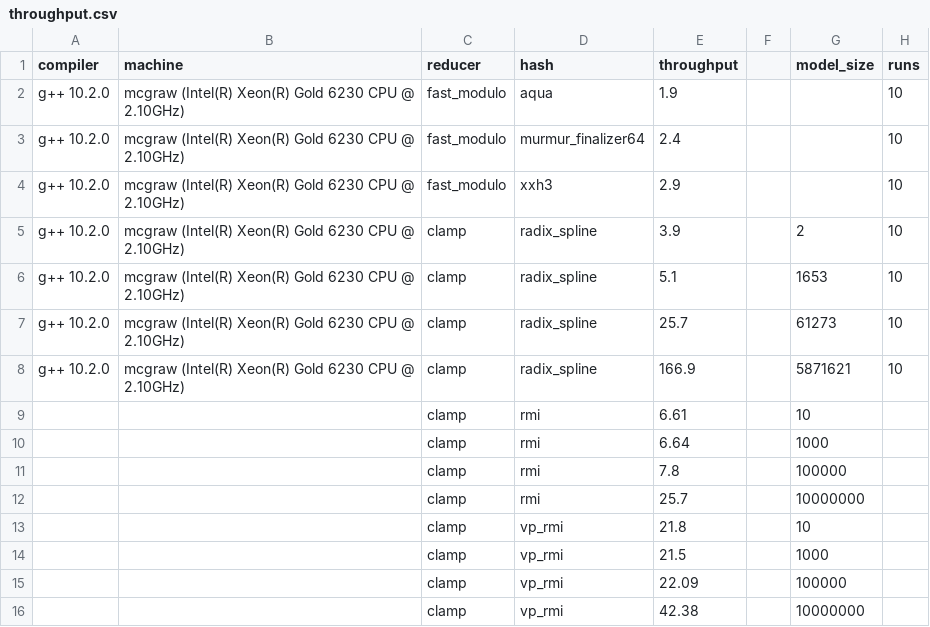
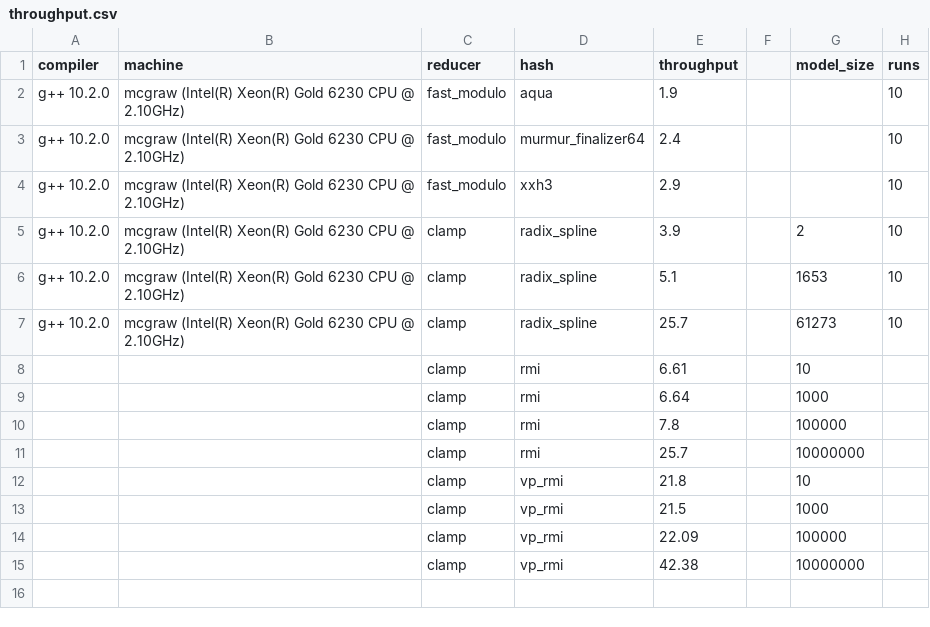
Before and after one commit to DominikHorn/hashing-old-archive, a CSV file: short_paper_graphs/throughput/throughput.csv, drawn as a sheet; the diff names each change by its address in the sheet, - before the commit and + after, or states it on an @@ line.

Commit message:
remove RadixSpline 10^7 models datapoint from throughput

```diff
--- a/short_paper_graphs/throughput/throughput.csv
+++ b/short_paper_graphs/throughput/throughput.csv
-row 8: g++ 10.2.0 | mcgraw (Intel(R) Xeon(R) Gold 6230 CPU @ 2.10GHz) | clamp | radix_spline | 166.9 |  | 5871621 | 10
```
Also changed, not shown: 1 other file.
